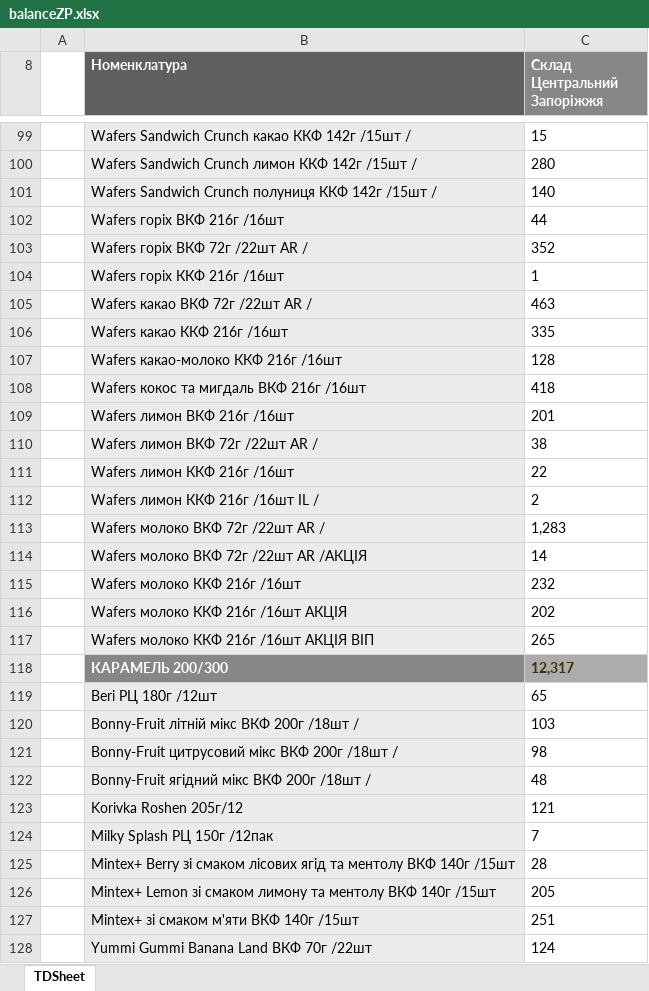
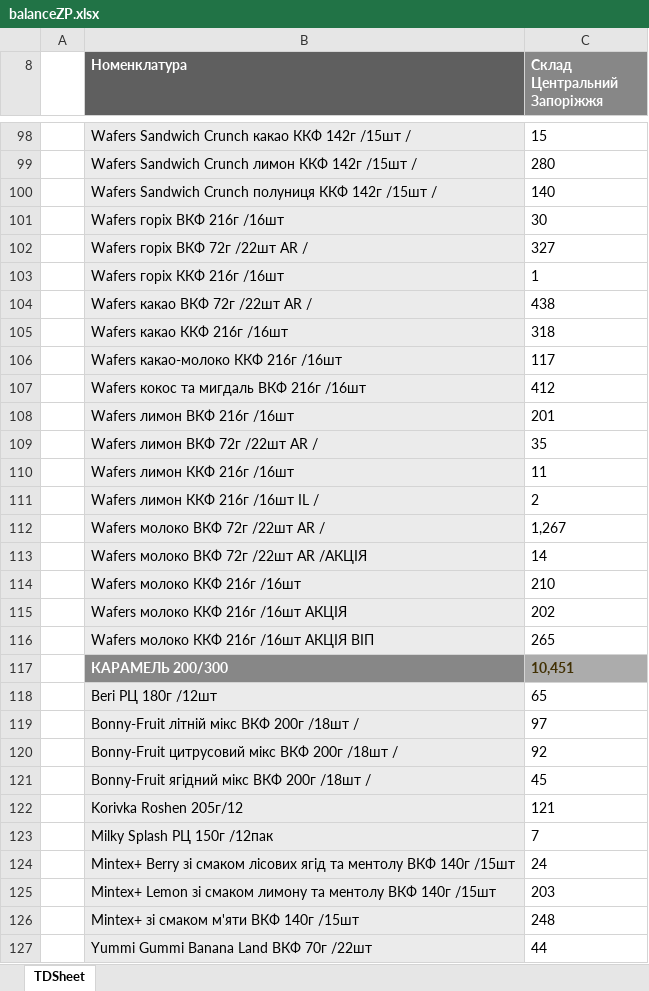
Before and after one commit to Stako21/jwt-auth, an Excel workbook: client/public/Sorce/balanceZP.xlsx, sheet TDSheet, drawn as a sheet; only a part is shown, gaps mark what is left out; values as stored, in another font and other column widths than the file's, no borders; charts and pictures not drawn; addresses are those after the commit; the diff covers the shown part only; the diff names each change by its address in the sheet, - before the commit and + after, or states it on an @@ line.

```diff
--- a/client/public/Sorce/balanceZP.xlsx (sheet TDSheet)
+++ b/client/public/Sorce/balanceZP.xlsx (sheet TDSheet)
-C101 (Склад Центральний Запоріжжя): 44
+C101 (Склад Центральний Запоріжжя): 30
-C102 (Склад Центральний Запоріжжя): 352
+C102 (Склад Центральний Запоріжжя): 327
-C104 (Склад Центральний Запоріжжя): 463
+C104 (Склад Центральний Запоріжжя): 438
-C105 (Склад Центральний Запоріжжя): 335
+C105 (Склад Центральний Запоріжжя): 318
-C106 (Склад Центральний Запоріжжя): 128
+C106 (Склад Центральний Запоріжжя): 117
-C107 (Склад Центральний Запоріжжя): 418
+C107 (Склад Центральний Запоріжжя): 412
-C109 (Склад Центральний Запоріжжя): 38
+C109 (Склад Центральний Запоріжжя): 35
-C110 (Склад Центральний Запоріжжя): 22
+C110 (Склад Центральний Запоріжжя): 11
-C112 (Склад Центральний Запоріжжя): 1,283
+C112 (Склад Центральний Запоріжжя): 1,267
-C114 (Склад Центральний Запоріжжя): 232
+C114 (Склад Центральний Запоріжжя): 210
-C117 (Склад Центральний Запоріжжя): 12,317
+C117 (Склад Центральний Запоріжжя): 10,451
-C119 (Склад Центральний Запоріжжя): 103
+C119 (Склад Центральний Запоріжжя): 97
-C120 (Склад Центральний Запоріжжя): 98
+C120 (Склад Центральний Запоріжжя): 92
-C121 (Склад Центральний Запоріжжя): 48
+C121 (Склад Центральний Запоріжжя): 45
-C124 (Склад Центральний Запоріжжя): 28
+C124 (Склад Центральний Запоріжжя): 24
-C125 (Склад Центральний Запоріжжя): 205
+C125 (Склад Центральний Запоріжжя): 203
-C126 (Склад Центральний Запоріжжя): 251
+C126 (Склад Центральний Запоріжжя): 248
-C127 (Склад Центральний Запоріжжя): 124
+C127 (Склад Центральний Запоріжжя): 44
```
Also changed, not shown: 1 added row, 8 removed rows and 225 edited cells elsewhere in this sheet, hidden cells, client/public/Sorce/balanceDP.xlsx, client/public/Sorce/balanceKR.xlsx, 10 other files.
